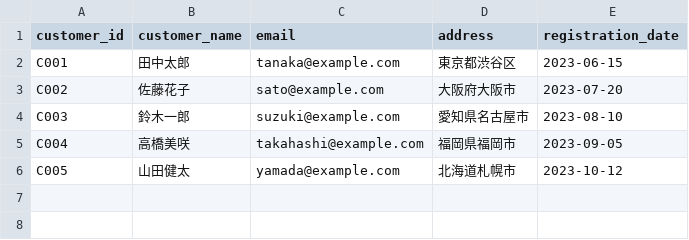
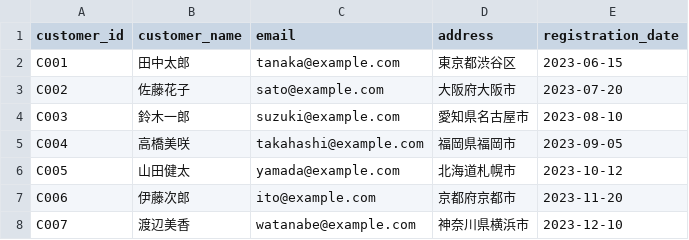
Before and after one commit to staticWagomU/sql-study-session, a CSV file: data/customers.csv, drawn as a sheet.

Commit message:
データを▼増やす

```diff
--- a/data/customers.csv
+++ b/data/customers.csv
@@ -6 +6,3 @@ C004,高橋美咲,takahashi@example.com,福岡県福岡市,2023-09-05
 C005,山田健太,yamada@example.com,北海道札幌市,2023-10-12
+C006,伊藤次郎,ito@example.com,京都府京都市,2023-11-20
+C007,渡辺美香,watanabe@example.com,神奈川県横浜市,2023-12-10
```
